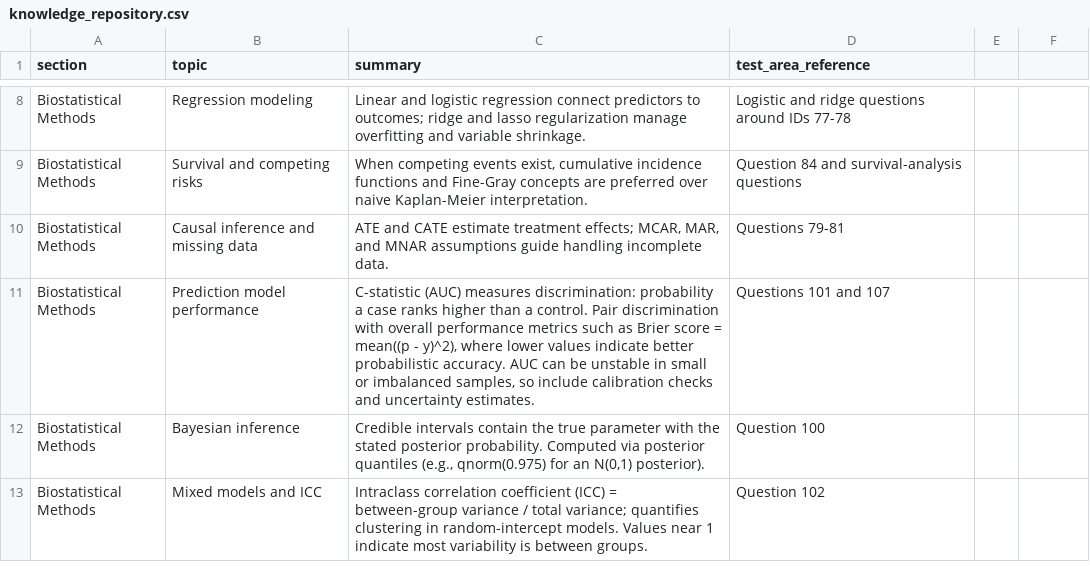
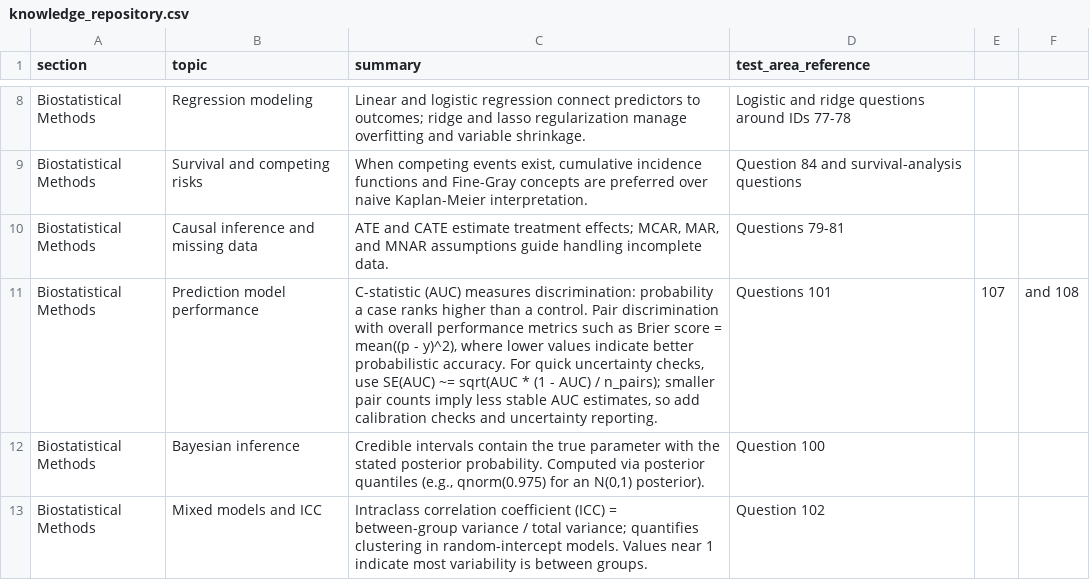
Before and after one commit to JorAlEs/biostatAnki, a CSV file: inst/extdata/knowledge_repository.csv, drawn as a sheet; only a part is shown, gaps mark what is left out.

```diff
--- a/inst/extdata/knowledge_repository.csv
+++ b/inst/extdata/knowledge_repository.csv
@@ -10,3 +10,3 @@ Biostatistical Methods,Survival and competing risks,"When competing events exist
 Biostatistical Methods,Causal inference and missing data,"ATE and CATE estimate treatment effects; MCAR, MAR, and MNAR assumptions guide handling incomplete data.",Questions 79-81
-Biostatistical Methods,Prediction model performance,"C-statistic (AUC) measures discrimination: probability a case ranks higher than a control. Pair discrimination with overall performance metrics such as Brier score = mean((p - y)^2), where lower values indicate better probabilistic accuracy. AUC can be unstable in small or imbalanced samples, so include calibration checks and uncertainty estimates.",Questions 101 and 107
+Biostatistical Methods,Prediction model performance,"C-statistic (AUC) measures discrimination: probability a case ranks higher than a control. Pair discrimination with overall performance metrics such as Brier score = mean((p - y)^2), where lower values indicate better probabilistic accuracy. For quick uncertainty checks, use SE(AUC) ~= sqrt(AUC * (1 - AUC) / n_pairs); smaller pair counts imply less stable AUC estimates, so add calibration checks and uncertainty reporting.",Questions 101, 107, and 108
 Biostatistical Methods,Bayesian inference,"Credible intervals contain the true parameter with the stated posterior probability. Computed via posterior quantiles (e.g., qnorm(0.975) for an N(0,1) posterior).",Question 100
```
Also changed, not shown: inst/extdata/questions.csv.
